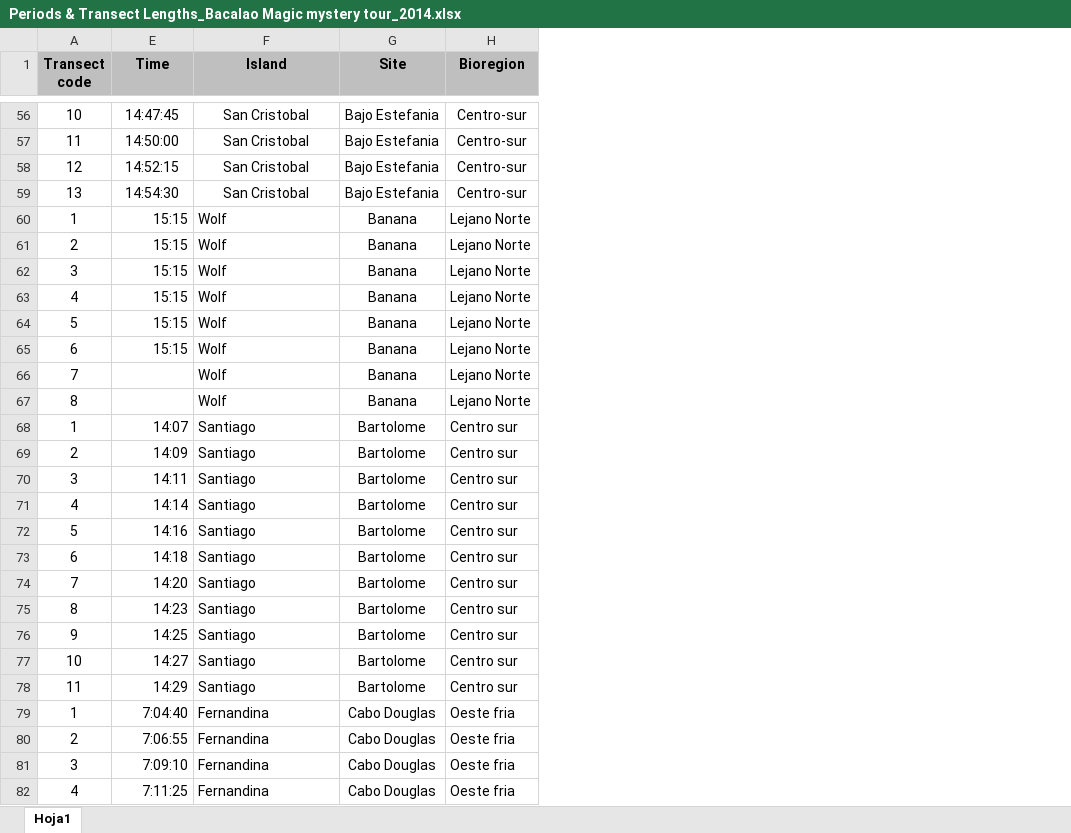
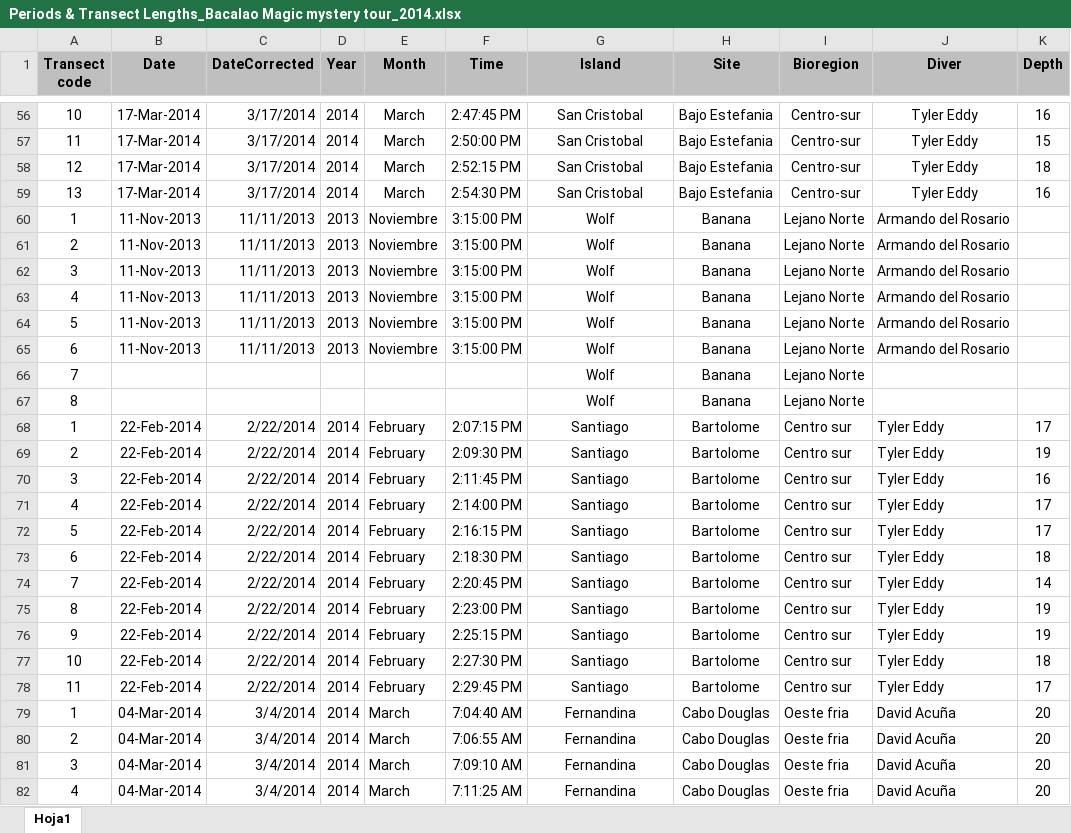
Before and after one commit to Sara-FH/UVC_DOVS_Galapagos, an Excel workbook: Data/Periods & Transect Lengths_Bacalao Magic mystery tour_2014.xlsx, sheet Hoja1, drawn as a sheet; only a part is shown, gaps mark what is left out; values as stored, in another font and other column widths than the file's, no borders; addresses are those after the commit; the diff covers the shown part only; the diff names each change by its address in the sheet, - before the commit and + after, or states it on an @@ line.

```diff
--- a/Data/Periods & Transect Lengths_Bacalao Magic mystery tour_2014.xlsx (sheet Hoja1)
+++ b/Data/Periods & Transect Lengths_Bacalao Magic mystery tour_2014.xlsx (sheet Hoja1)
@@ column B (Date) unhidden, rows 56-82: 17-Mar-2014 | 17-Mar-2014 | 17-Mar-2014 | 17-Mar-2014 | 11-Nov-2013 | 11-Nov-2013 | 11-Nov-2013 | 11-Nov-2013 | 11-Nov-2013 | 11-Nov-2013 |  |  | 22-Feb-2014 | 22-Feb-2014 | 22-Feb-2014 | 22-Feb-2014 | 22-Feb-2014 | 22-Feb-2014 | 22-Feb-2014 | 22-Feb-2014 | 22-Feb-2014 | 22-Feb-2014 | 22-Feb-2014 | 04-Mar-2014 | 04-Mar-2014 | 04-Mar-2014 | 04-Mar-2014 @@
@@ column C (DateCorrected) unhidden, rows 56-82: 3/17/2014 | 3/17/2014 | 3/17/2014 | 3/17/2014 | 11/11/2013 | 11/11/2013 | 11/11/2013 | 11/11/2013 | 11/11/2013 | 11/11/2013 |  |  | 2/22/2014 | 2/22/2014 | 2/22/2014 | 2/22/2014 | 2/22/2014 | 2/22/2014 | 2/22/2014 | 2/22/2014 | 2/22/2014 | 2/22/2014 | 2/22/2014 | 3/4/2014 | 3/4/2014 | 3/4/2014 | 3/4/2014 @@
@@ column D (Year) unhidden, rows 56-82: 2014 | 2014 | 2014 | 2014 | 2013 | 2013 | 2013 | 2013 | 2013 | 2013 |  |  | 2014 | 2014 | 2014 | 2014 | 2014 | 2014 | 2014 | 2014 | 2014 | 2014 | 2014 | 2014 | 2014 | 2014 | 2014 @@
+column E (Month), rows 56-82: March | March | March | March | Noviembre | Noviembre | Noviembre | Noviembre | Noviembre | Noviembre |  |  | February | February | February | February | February | February | February | February | February | February | February | March | March | March | March
@@ column J (Diver) unhidden, rows 56-82: Tyler Eddy | Tyler Eddy | Tyler Eddy | Tyler Eddy | Armando del Rosario | Armando del Rosario | Armando del Rosario | Armando del Rosario | Armando del Rosario | Armando del Rosario |  |  | Tyler Eddy | Tyler Eddy | Tyler Eddy | Tyler Eddy | Tyler Eddy | Tyler Eddy | Tyler Eddy | Tyler Eddy | Tyler Eddy | Tyler Eddy | Tyler Eddy | David Acuña | David Acuña | David Acuña | David Acuña @@
+column K (Depth), rows 56-82: 16 | 15 | 18 | 16 |  |  |  |  |  |  |  |  | 17 | 19 | 16 | 17 | 17 | 18 | 14 | 19 | 19 | 18 | 17 | 20 | 20 | 20 | 20
-F56 (Time): 14:47:45
+F56 (Time): 2:47:45 PM
-F57 (Time): 14:50:00
+F57 (Time): 2:50:00 PM
-F58 (Time): 14:52:15
+F58 (Time): 2:52:15 PM
-F59 (Time): 14:54:30
+F59 (Time): 2:54:30 PM
-F60:F65 (Time): 15:15
+F60:F65 (Time): 3:15:00 PM
-G60:G82 alignment: left
+G60:G82 alignment: center
-F68 (Time): 14:07
+F68 (Time): 2:07:15 PM
-F69 (Time): 14:09
+F69 (Time): 2:09:30 PM
-F70 (Time): 14:11
+F70 (Time): 2:11:45 PM
-F71 (Time): 14:14
+F71 (Time): 2:14:00 PM
-F72 (Time): 14:16
+F72 (Time): 2:16:15 PM
-F73 (Time): 14:18
+F73 (Time): 2:18:30 PM
-F74 (Time): 14:20
+F74 (Time): 2:20:45 PM
-F75 (Time): 14:23
+F75 (Time): 2:23:00 PM
-F76 (Time): 14:25
+F76 (Time): 2:25:15 PM
-F77 (Time): 14:27
+F77 (Time): 2:27:30 PM
-F78 (Time): 14:29
+F78 (Time): 2:29:45 PM
-F79 (Time): 7:04:40
+F79 (Time): 7:04:40 AM
-F80 (Time): 7:06:55
+F80 (Time): 7:06:55 AM
-F81 (Time): 7:09:10
+F81 (Time): 7:09:10 AM
-F82 (Time): 7:11:25
+F82 (Time): 7:11:25 AM
```
Also changed, not shown: 930 edited cells and cell formats elsewhere in this sheet, 3 other files.
